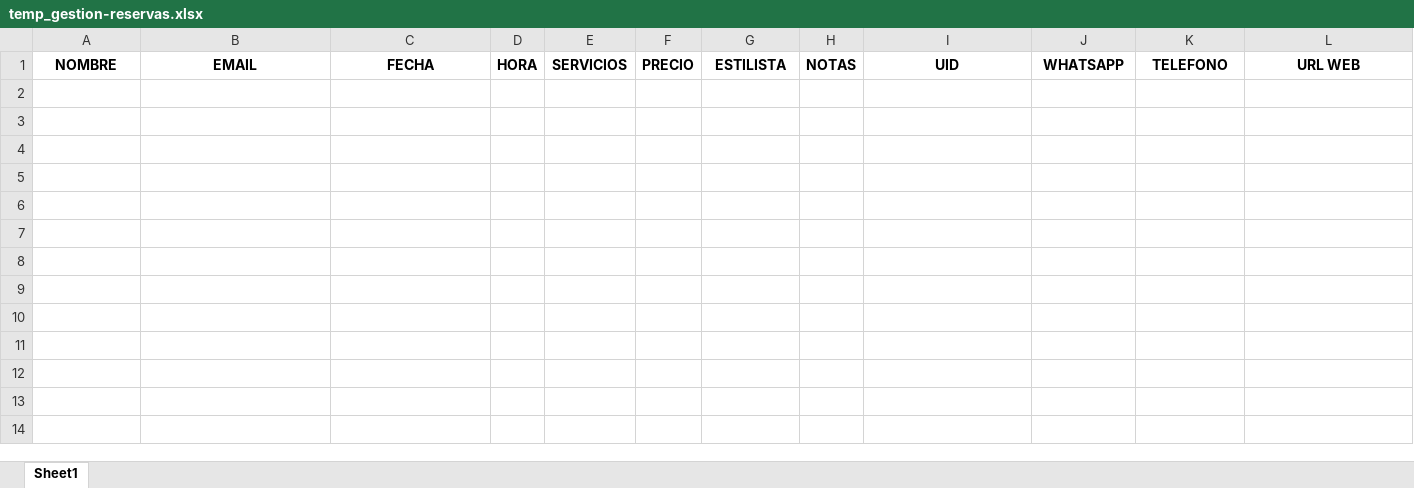
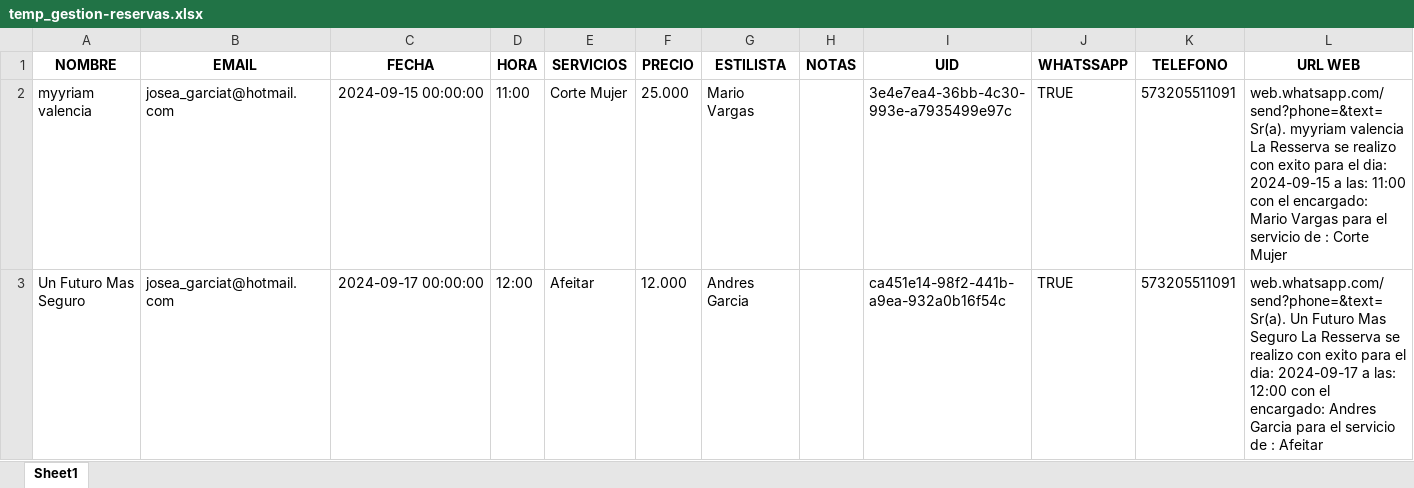
Before and after one commit to jagt2024/reservar, an Excel workbook: archivos/temp_gestion-reservas.xlsx, sheet Sheet1, drawn as a sheet; only a part is shown; values as stored, in another font and other column widths than the file's, no borders; rows hold the shown columns only; the diff names each change by its address in the sheet, - before the commit and + after, or states it on an @@ line.

```diff
--- a/archivos/temp_gestion-reservas.xlsx (sheet Sheet1)
+++ b/archivos/temp_gestion-reservas.xlsx (sheet Sheet1)
-J1: WHATSAPP
+J1: WHATSSAPP
+row 2: myyriam valencia | josea_garciat@hotmail.com | 2024-09-15 00:00:00 | 11:00 | Corte Mujer | 25.000 | Mario Vargas |  | 3e4e7ea4-36bb-4c30-993e-a7935499e97c | TRUE | 573205511091 | web.whatsapp.com/send?phone=&text= Sr(a). myyriam valencia La Resserva se realizo con exito para el dia: 2024-09-15 a las: 11:00 con el encargado: Mario Vargas para el servicio de : Corte Mujer
+row 3: Un Futuro Mas Seguro | josea_garciat@hotmail.com | 2024-09-17 00:00:00 | 12:00 | Afeitar | 12.000 | Andres Garcia |  | ca451e14-98f2-441b-a9ea-932a0b16f54c | TRUE | 573205511091 | web.whatsapp.com/send?phone=&text= Sr(a). Un Futuro Mas Seguro La Resserva se realizo con exito para el dia: 2024-09-17 a las: 12:00 con el encargado: Andres Garcia para el servicio de : Afeitar
```
Also changed, not shown: 6 other files.
